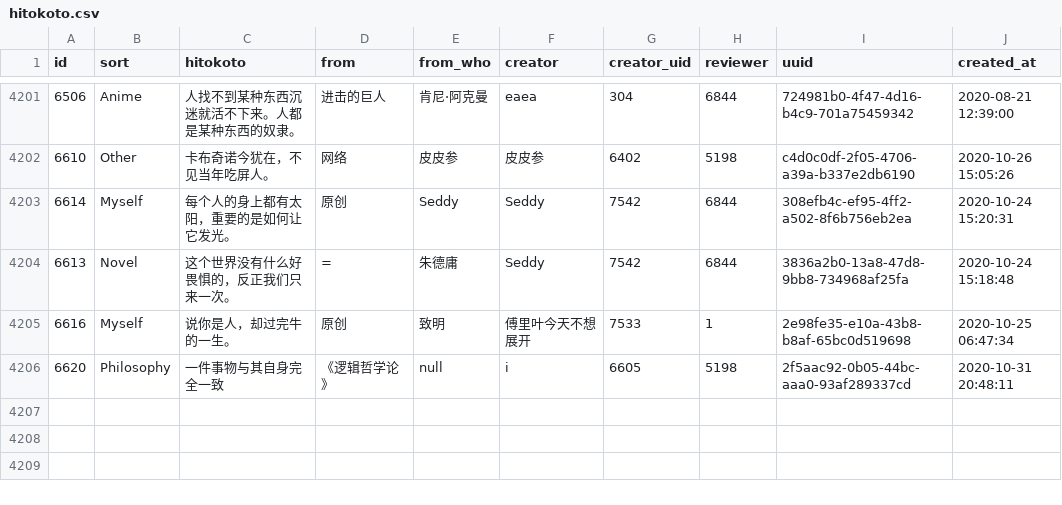
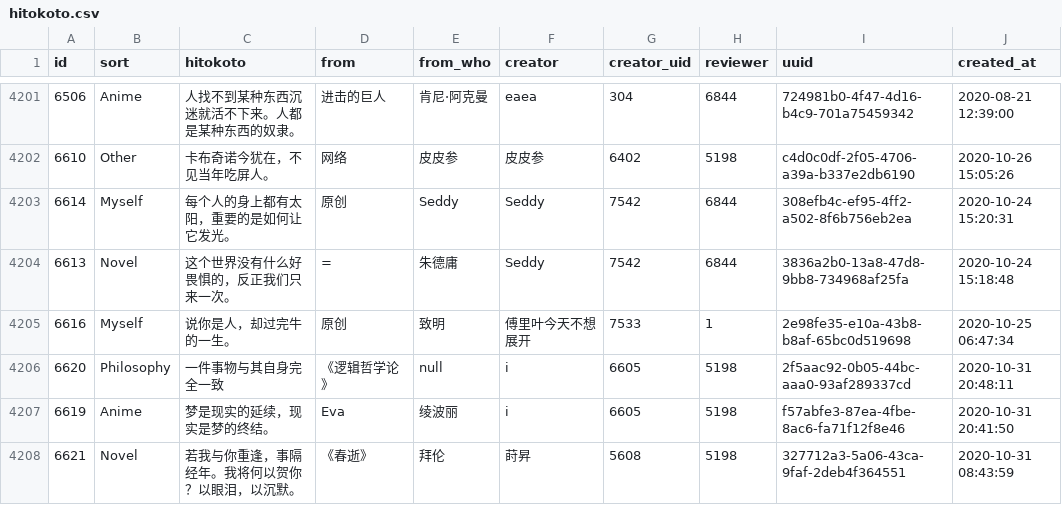
Before and after one commit to ElainaMoe/Unofficial-Hitokoto-Database, a CSV file: hitokoto.csv, drawn as a sheet; only a part is shown, gaps mark what is left out; the diff names each change by its address in the sheet, - before the commit and + after, or states it on an @@ line.

Commit message:
update Hitokoto database

```diff
--- a/hitokoto.csv
+++ b/hitokoto.csv
+row 4207: 6619 | Anime | 梦是现实的延续，现实是梦的终结。 | Eva | 绫波丽 | i | 6605 | 5198 | f57abfe3-87ea-4fbe-8ac6-fa71f12f8e46 | 2020-10-31 20:41:50
+row 4208: 6621 | Novel | 若我与你重逢，事隔经年。我将何以贺你？以眼泪，以沉默。 | 《春逝》 | 拜伦 | 莳昇 | 5608 | 5198 | 327712a3-5a06-43ca-9faf-2deb4f364551 | 2020-10-31 08:43:59
```
